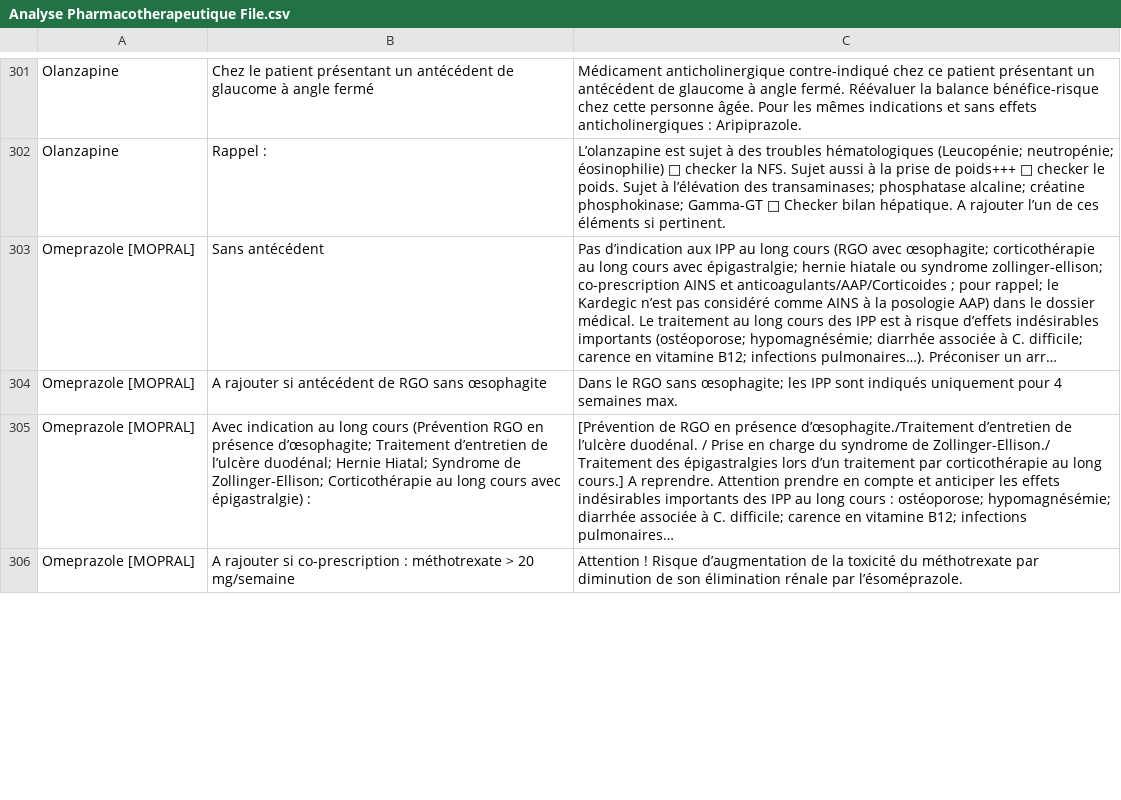
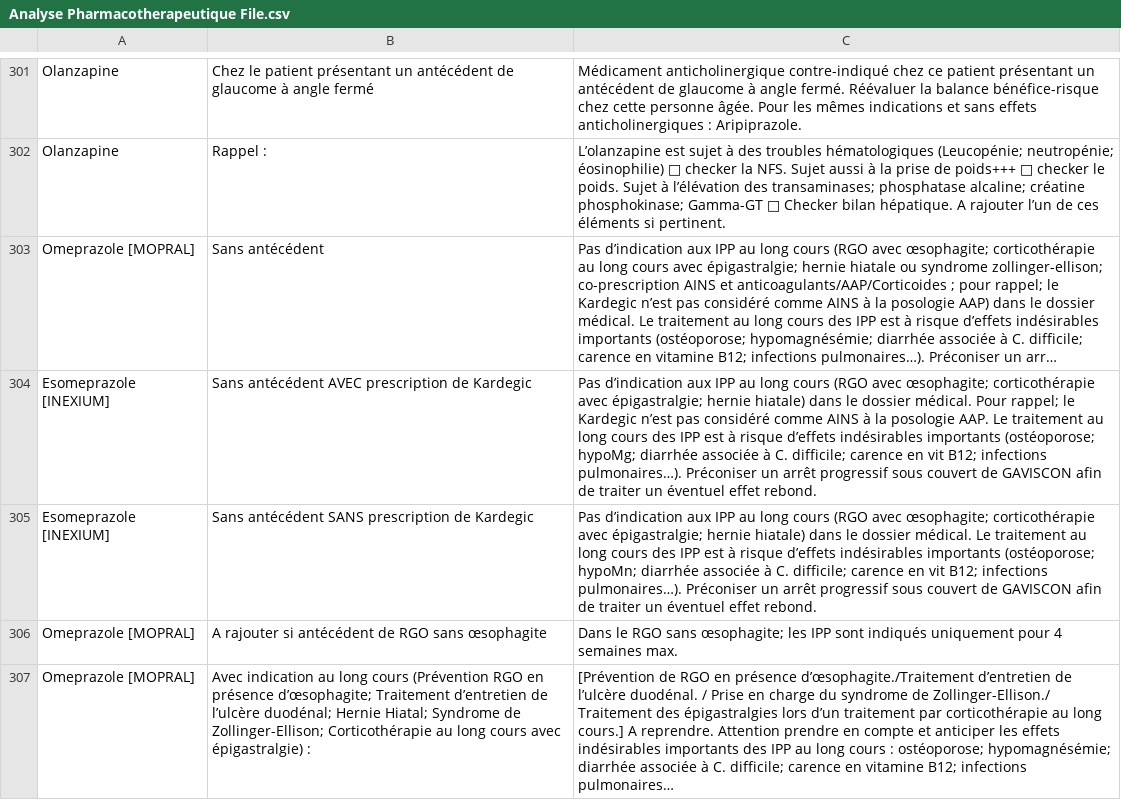
Before and after one commit to Arthurcarre/CHM-Pharmacie-Clinique, a CSV file: Analyse Pharmacotherapeutique File.csv, drawn as a sheet; only a part is shown, gaps mark what is left out; the shorter side is filled out with more unchanged rows; long unchanged cells end in …; the diff covers the shown part only; the diff names each change by its address in the sheet, - before the commit and + after, or states it on an @@ line.

Commit message:
Update Analyse Pharmacotherapeutique File.csv

```diff
--- a/Analyse Pharmacotherapeutique File.csv
+++ b/Analyse Pharmacotherapeutique File.csv
+row 304: Esomeprazole [INEXIUM] | Sans antécédent AVEC prescription de Kardegic | Pas d’indication aux IPP au long cours (RGO avec œsophagite; corticothérapie avec épigastralgie; hernie hiatale) dans le dossier médical. Pour rappel; le Kardegic n’est pas considéré comme AINS à la posologie AAP. Le traitement au long cours des IPP est à risque d’effets indésirables importants (ostéoporose; hypoMg; diarrhée associée à C. difficile; carence en vit B12; infections pulmonaires…). Préconiser un arrêt progressif sous couvert de GAVISCON afin de traiter un éventuel effet rebond.
+row 305: Esomeprazole [INEXIUM] | Sans antécédent SANS prescription de Kardegic | Pas d’indication aux IPP au long cours (RGO avec œsophagite; corticothérapie avec épigastralgie; hernie hiatale) dans le dossier médical. Le traitement au long cours des IPP est à risque d’effets indésirables importants (ostéoporose; hypoMn; diarrhée associée à C. difficile; carence en vit B12; infections pulmonaires…). Préconiser un arrêt progressif sous couvert de GAVISCON afin de traiter un éventuel effet rebond.
```
Also changed, not shown: 2 added rows, 1 removed row and 1 edited cell elsewhere in this file.
